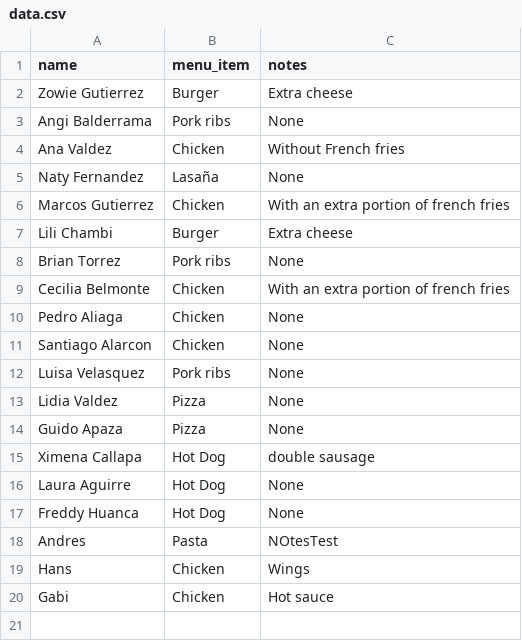
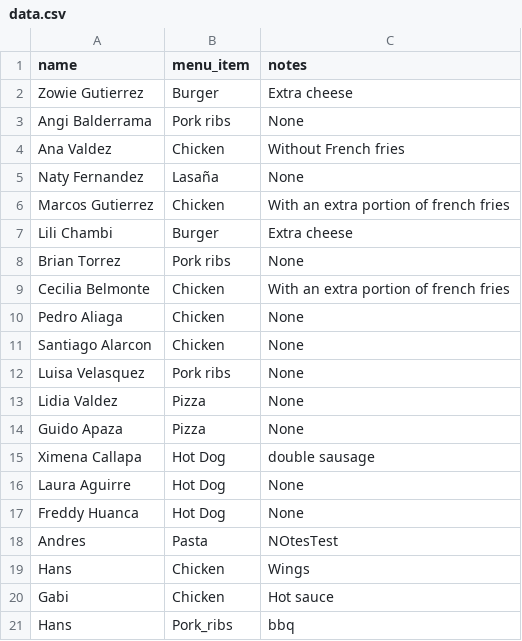
Before and after one commit to AMendez-SBSSecurity/DevSecOps-WebApp-Demo, a CSV file: static/data.csv, drawn as a sheet; the diff names each change by its address in the sheet, - before the commit and + after, or states it on an @@ line.

Commit message:
New Register

```diff
--- a/static/data.csv
+++ b/static/data.csv
+row 21: Hans | Pork_ribs | bbq
```
